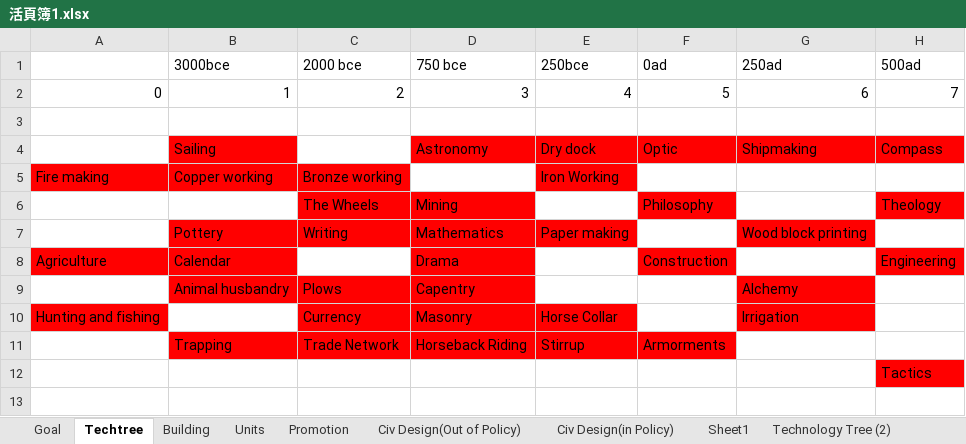
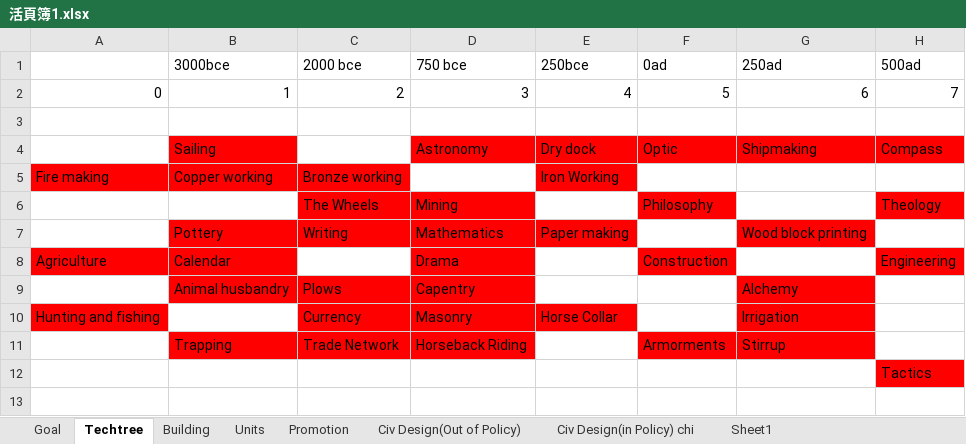
Before and after one commit to chenxing61/Emperors-and-Deities, an Excel workbook: 活頁簿1.xlsx, sheet Techtree, drawn as a sheet; only a part is shown; values as stored, in another font and other column widths than the file's, no borders; the diff names each change by its address in the sheet, - before the commit and + after, or states it on an @@ line.

```diff
--- a/活頁簿1.xlsx (sheet Techtree)
+++ b/活頁簿1.xlsx (sheet Techtree)
-sheet tab: Civ Design(in Policy)
-sheet tab: Technology Tree (2)
+sheet tab: Civ Design(in Policy) chi
-E11 (250bce): Stirrup
+E11 (250bce): (empty)
-E11 fill: #FF0000
+E11 fill: none
-G11 (250ad): (empty)
+G11 (250ad): Stirrup
-G11 fill: none
+G11 fill: #FF0000
```
Also changed, not shown: sheet Sheet1, 2 other files.
